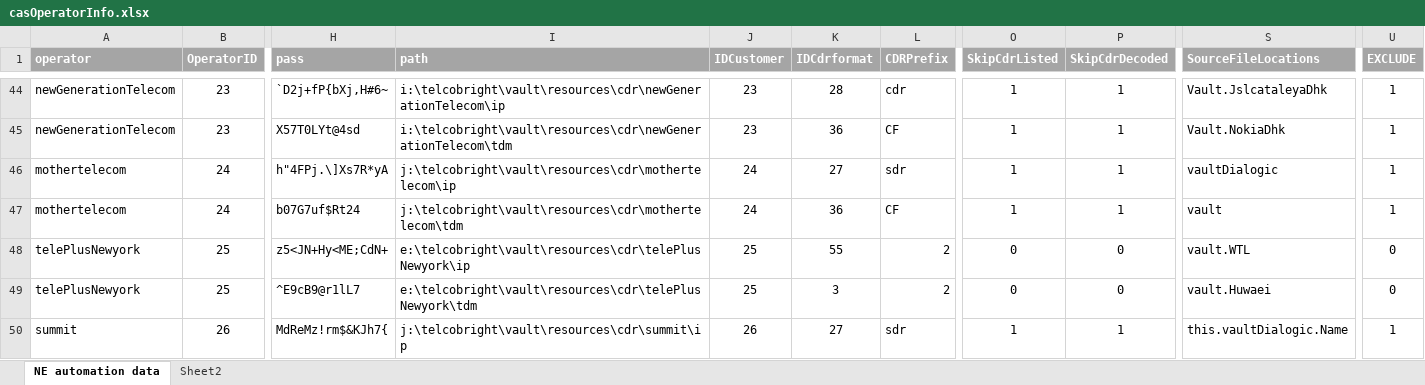
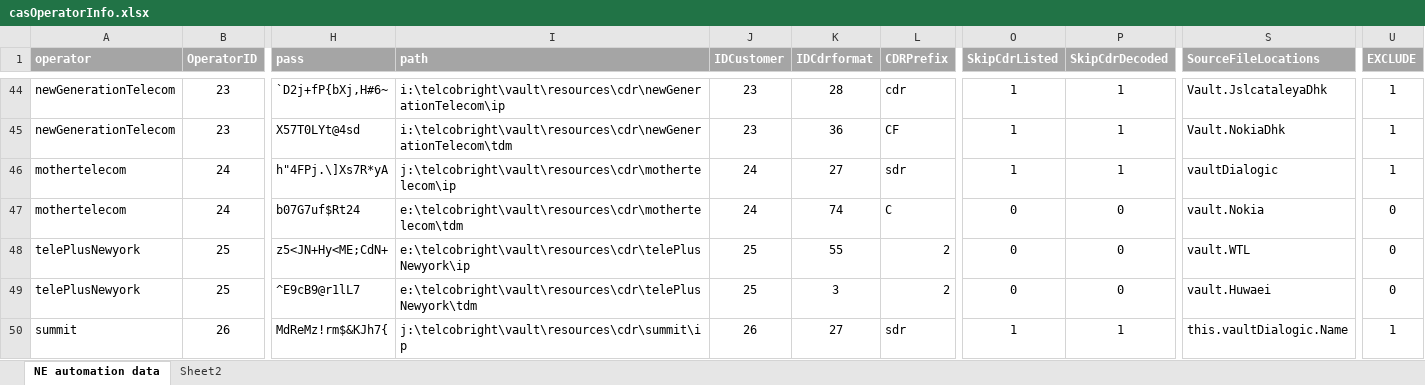
Before and after one commit to pialmmh/telcobright-billing, an Excel workbook: TelcobrightVS13/Projects/UtilInstallConfig/config/_helper/casOperatorInfo.xlsx, sheet NE automation data, drawn as a sheet; only a part is shown, gaps mark what is left out; values as stored, in another font and other column widths than the file's, no borders; the diff names each change by its address in the sheet, - before the commit and + after, or states it on an @@ line.

Commit message:
Nokia Siemens Decoder added

```diff
--- a/TelcobrightVS13/Projects/UtilInstallConfig/config/_helper/casOperatorInfo.xlsx (sheet NE automation data)
+++ b/TelcobrightVS13/Projects/UtilInstallConfig/config/_helper/casOperatorInfo.xlsx (sheet NE automation data)
-I47 (path): j:\telcobright\vault\resources\cdr\mothertelecom\tdm
+I47 (path): e:\telcobright\vault\resources\cdr\mothertelecom\tdm
-K47 (IDCdrformat): 36
+K47 (IDCdrformat): 74
-L47 (CDRPrefix): CF
+L47 (CDRPrefix): C
-O47 (SkipCdrListed): 1
+O47 (SkipCdrListed): 0
-P47 (SkipCdrDecoded): 1
+P47 (SkipCdrDecoded): 0
-S47 (SourceFileLocations): vault
+S47 (SourceFileLocations): vault.Nokia
-U47 (EXCLUDE): 1
+U47 (EXCLUDE): 0
```
Also changed, not shown: 6 other files.
